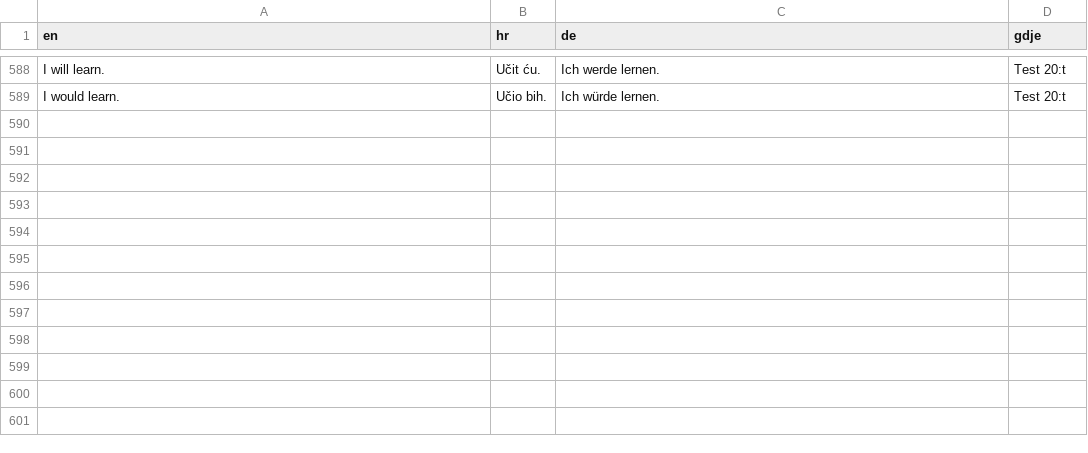
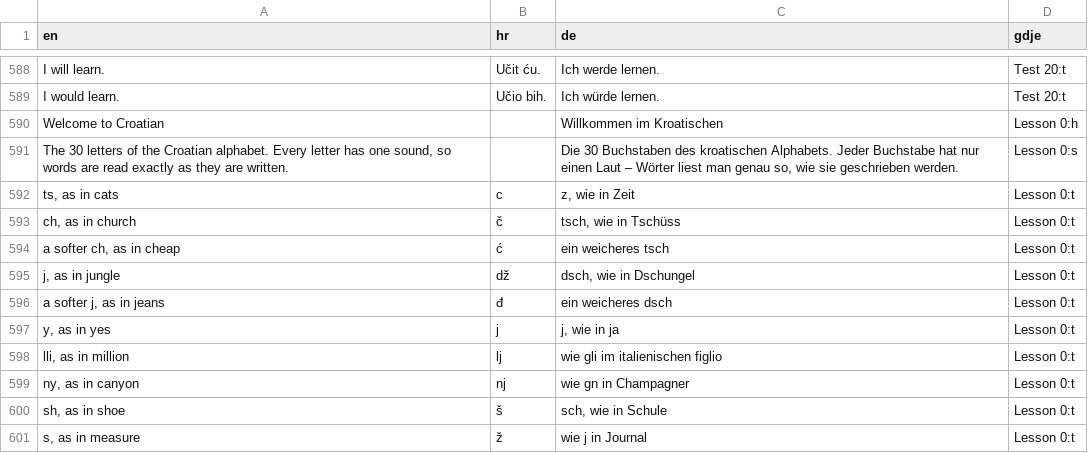
Before and after one commit to kristianprasnjak/croland, a TSV file: croland-de/pregledi-de.tsv, drawn as a sheet; only a part is shown, gaps mark what is left out.

```diff
--- a/croland-de/pregledi-de.tsv
+++ b/croland-de/pregledi-de.tsv
@@ -589 +589,13 @@ I will learn.	Učit ću.	Ich werde lernen.	Test 20:t
 I would learn.	Učio bih.	Ich würde lernen.	Test 20:t
+Welcome to Croatian		Willkommen im Kroatischen	Lesson 0:h
+The 30 letters of the Croatian alphabet. Every letter has one sound, so words are read exactly as they are written.		Die 30 Buchstaben des kroatischen Alphabets. Jeder Buchstabe hat nur einen Laut – Wörter liest man genau so, wie sie geschrieben werden.	Lesson 0:s
+ts, as in cats	c	z, wie in Zeit	Lesson 0:t
+ch, as in church	č	tsch, wie in Tschüss	Lesson 0:t
+a softer ch, as in cheap	ć	ein weicheres tsch	Lesson 0:t
+j, as in jungle	dž	dsch, wie in Dschungel	Lesson 0:t
+a softer j, as in jeans	đ	ein weicheres dsch	Lesson 0:t
+y, as in yes	j	j, wie in ja	Lesson 0:t
+lli, as in million	lj	wie gli im italienischen figlio	Lesson 0:t
+ny, as in canyon	nj	wie gn in Champagner	Lesson 0:t
+sh, as in shoe	š	sch, wie in Schule	Lesson 0:t
+s, as in measure	ž	wie j in Journal	Lesson 0:t
```
Also changed, not shown: croland-de/sucelje-de.tsv, croland-es/pregledi-es.tsv, 10 other files.
